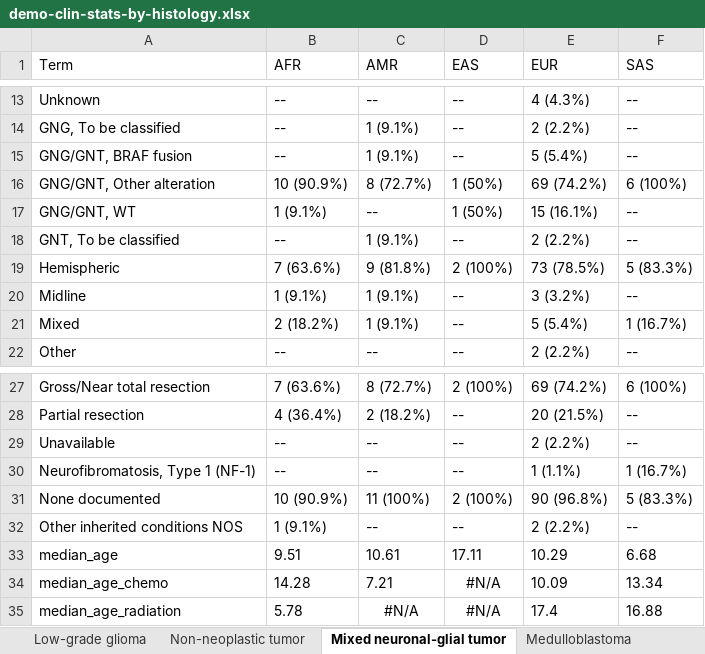
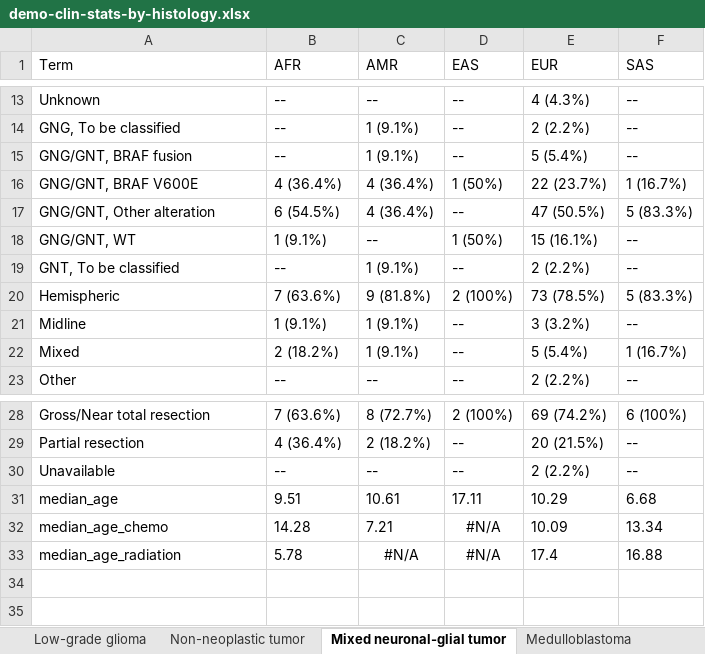
Before and after one commit to d3b-center/pbta-ancestry, an Excel workbook: analyses/demo-clin-stats/results/demo-clin-stats-by-histology.xlsx, sheet Mixed neuronal-glial tumor, drawn as a sheet; only a part is shown, gaps mark what is left out; values as stored, in another font and other column widths than the file's, no borders; removed rows and columns are numbered as before the commit, all else as after; the diff names each change by its address in the sheet, - before the commit and + after, or states it on an @@ line.

```diff
--- a/analyses/demo-clin-stats/results/demo-clin-stats-by-histology.xlsx (sheet Mixed neuronal-glial tumor)
+++ b/analyses/demo-clin-stats/results/demo-clin-stats-by-histology.xlsx (sheet Mixed neuronal-glial tumor)
+row 16: GNG/GNT, BRAF V600E | 4 (36.4%) | 4 (36.4%) | 1 (50%) | 22 (23.7%) | 1 (16.7%)
-B17 (AFR): 10 (90.9%)
+B17 (AFR): 6 (54.5%)
-C17 (AMR): 8 (72.7%)
+C17 (AMR): 4 (36.4%)
-D17 (EAS): 1 (50%)
+D17 (EAS): --
-E17 (EUR): 69 (74.2%)
+E17 (EUR): 47 (50.5%)
-F17 (SAS): 6 (100%)
+F17 (SAS): 5 (83.3%)
-row 30: Neurofibromatosis, Type 1 (NF-1) | -- | -- | -- | 1 (1.1%) | 1 (16.7%)
-row 31: None documented | 10 (90.9%) | 11 (100%) | 2 (100%) | 90 (96.8%) | 5 (83.3%)
-row 32: Other inherited conditions NOS | 1 (9.1%) | -- | -- | 2 (2.2%) | --
```
Also changed, not shown: sheet Low-grade glioma, sheet Schwannoma, sheet Other high-grade glioma, sheet ATRT, sheet Ependymoma, sheet Non-neoplastic tumor, 9 more sheets, analyses/demo-clin-stats/results/demo-clin-pvalues-by-histology.xlsx, 4 other files.
